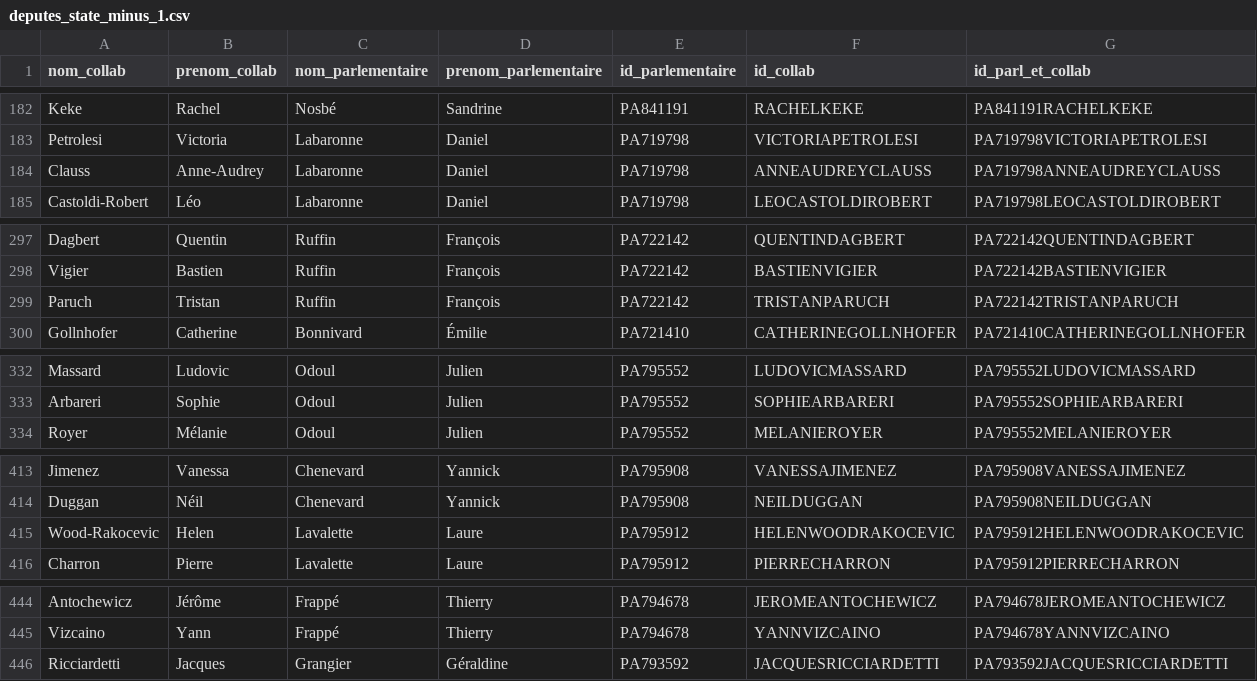
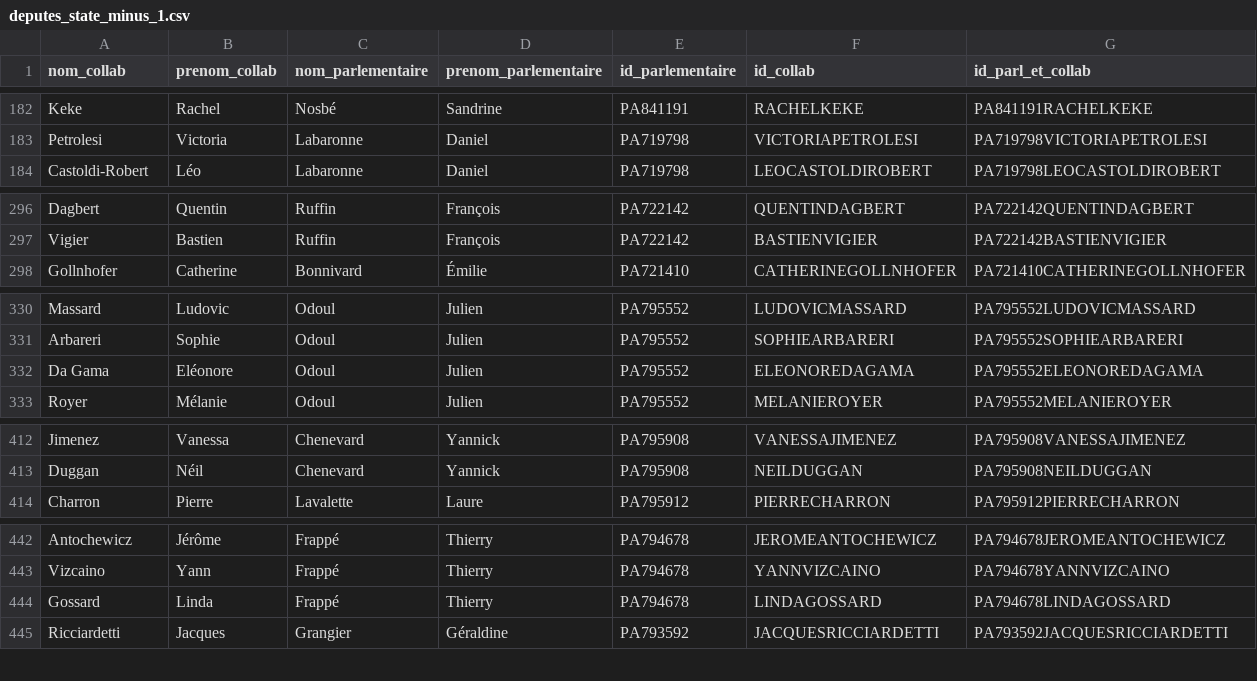
Before and after one commit to FrancoisMB/CollabBot, a CSV file: v4/deputes_state_minus_1.csv, drawn as a sheet; only a part is shown, gaps mark what is left out; the diff covers the shown part only.

Commit message:
python commit 2026-07-02 21:01:52

```diff
--- a/v4/deputes_state_minus_1.csv
+++ b/v4/deputes_state_minus_1.csv
@@ -183,3 +183,2 @@ Keke,Rachel,Nosbé,Sandrine,PA841191,RACHELKEKE,PA841191RACHELKEKE
 Petrolesi,Victoria,Labaronne,Daniel,PA719798,VICTORIAPETROLESI,PA719798VICTORIAPETROLESI
-Clauss,Anne-Audrey,Labaronne,Daniel,PA719798,ANNEAUDREYCLAUSS,PA719798ANNEAUDREYCLAUSS
 Castoldi-Robert,Léo,Labaronne,Daniel,PA719798,LEOCASTOLDIROBERT,PA719798LEOCASTOLDIROBERT
@@ -298,3 +297,2 @@ Dagbert,Quentin,Ruffin,François,PA722142,QUENTINDAGBERT,PA722142QUENTINDAGBERT
 Vigier,Bastien,Ruffin,François,PA722142,BASTIENVIGIER,PA722142BASTIENVIGIER
-Paruch,Tristan,Ruffin,François,PA722142,TRISTANPARUCH,PA722142TRISTANPARUCH
 Gollnhofer,Catherine,Bonnivard,Émilie,PA721410,CATHERINEGOLLNHOFER,PA721410CATHERINEGOLLNHOFER
@@ -333,2 +331,3 @@ Massard,Ludovic,Odoul,Julien,PA795552,LUDOVICMASSARD,PA795552LUDOVICMASSARD
 Arbareri,Sophie,Odoul,Julien,PA795552,SOPHIEARBARERI,PA795552SOPHIEARBARERI
+Da Gama,Eléonore,Odoul,Julien,PA795552,ELEONOREDAGAMA,PA795552ELEONOREDAGAMA
 Royer,Mélanie,Odoul,Julien,PA795552,MELANIEROYER,PA795552MELANIEROYER
@@ -414,3 +413,2 @@ Jimenez,Vanessa,Chenevard,Yannick,PA795908,VANESSAJIMENEZ,PA795908VANESSAJIMENEZ
 Duggan,Néil,Chenevard,Yannick,PA795908,NEILDUGGAN,PA795908NEILDUGGAN
-Wood-Rakocevic,Helen,Lavalette,Laure,PA795912,HELENWOODRAKOCEVIC,PA795912HELENWOODRAKOCEVIC
 Charron,Pierre,Lavalette,Laure,PA795912,PIERRECHARRON,PA795912PIERRECHARRON
@@ -445,2 +443,3 @@ Antochewicz,Jérôme,Frappé,Thierry,PA794678,JEROMEANTOCHEWICZ,PA794678JEROMEAN
 Vizcaino,Yann,Frappé,Thierry,PA794678,YANNVIZCAINO,PA794678YANNVIZCAINO
+Gossard,Linda,Frappé,Thierry,PA794678,LINDAGOSSARD,PA794678LINDAGOSSARD
 Ricciardetti,Jacques,Grangier,Géraldine,PA793592,JACQUESRICCIARDETTI,PA793592JACQUESRICCIARDETTI
```
Also changed, not shown: 4 added rows and 6 removed rows elsewhere in this file.
